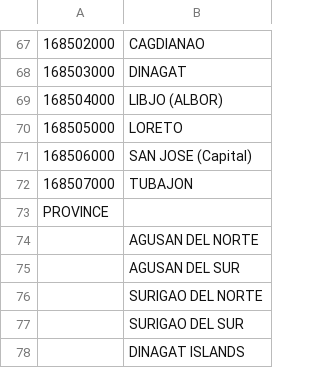
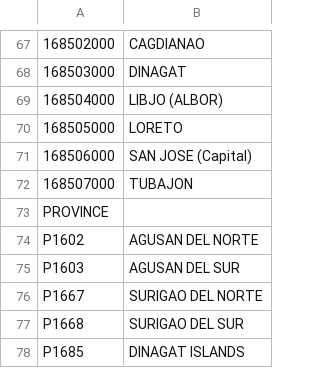
Before and after one commit to lswh/limesurvey-trial, a CSV file: supporting docs/Region 13/Region13_muniprov.csv, drawn as a sheet; only a part is shown, gaps mark what is left out.

Commit message:
Region 13 responder backup

```diff
--- a/supporting docs/Region 13/Region13_muniprov.csv
+++ b/supporting docs/Region 13/Region13_muniprov.csv
@@ -73,6 +73,6 @@
 PROVINCE,
-,AGUSAN DEL NORTE
-,AGUSAN DEL SUR
-,SURIGAO DEL NORTE
-,SURIGAO DEL SUR
-,DINAGAT ISLANDS
+P1602,AGUSAN DEL NORTE
+P1603,AGUSAN DEL SUR
+P1667,SURIGAO DEL NORTE
+P1668,SURIGAO DEL SUR
+P1685,DINAGAT ISLANDS
```
Also changed, not shown: 1 other file.
